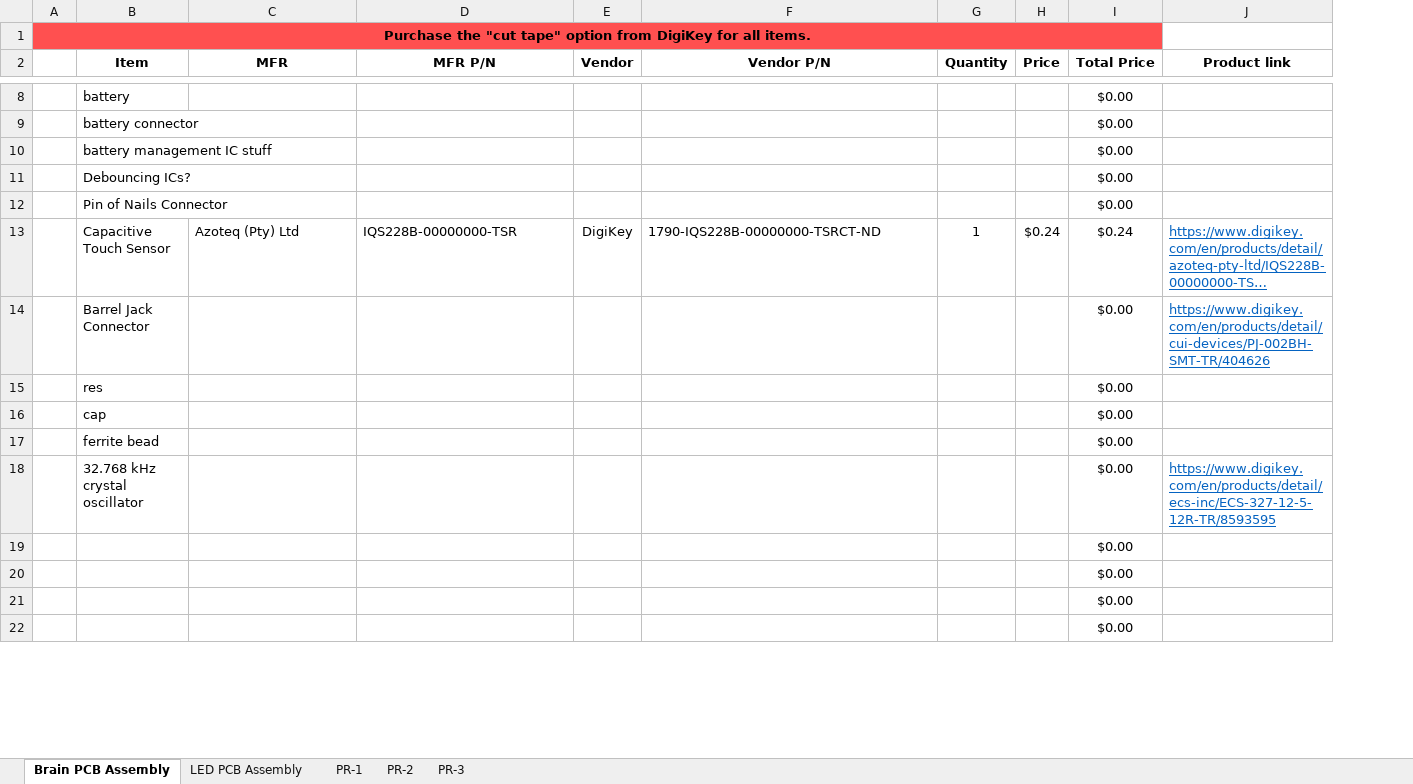
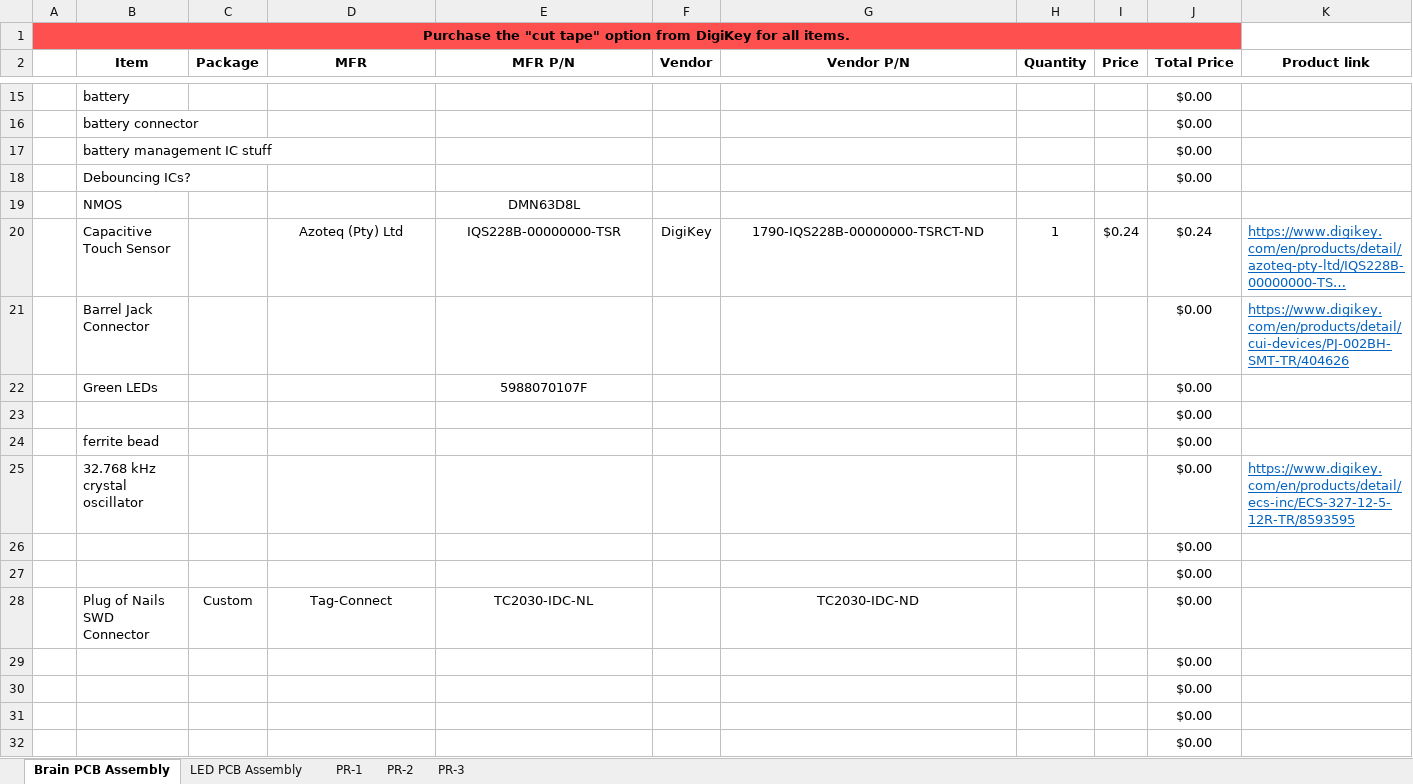
Before and after one commit to Markahofmeister/sinking-clock, an Excel workbook: BOMs/sinking-clock-BOM-v3.xlsx, sheet Brain PCB Assembly, drawn as a sheet; only a part is shown, gaps mark what is left out; long unchanged cells end in …; values as stored, in another font and other column widths than the file's, no borders; removed rows and columns are numbered as before the commit, all else as after; rows hold the shown columns only; the diff covers the shown part only; the diff names each change by its address in the sheet, - before the commit and + after, or states it on an @@ line.

```diff
--- a/BOMs/sinking-clock-BOM-v3.xlsx (sheet Brain PCB Assembly)
+++ b/BOMs/sinking-clock-BOM-v3.xlsx (sheet Brain PCB Assembly)
+column C (Package), empty
-row 12:  | Pin of Nails Connector |  |  |  |  |  |  | $0.00
+row 19:  | NMOS |  |  | DMN63D8L
-D20:E20 alignment: left
+D20:E20 alignment: center
-G20 alignment: left
+G20 alignment: center
-row 15:  | res |  |  |  |  |  |  | $0.00
-row 16:  | cap |  |  |  |  |  |  | $0.00
+row 22:  | Green LEDs |  |  | 5988070107F |  |  |  |  | $0.00
@@ row 102 moved to row 23: $0.00 @@
@@ row 103 moved to row 26: $0.00 @@
@@ row 104 moved to row 27: $0.00 @@
+row 28:  | Plug of Nails SWD Connector | Custom | Tag-Connect | TC2030-IDC-NL |  | TC2030-IDC-ND |  |  | $0.00
```
Also changed, not shown: 10 added rows, 3 removed rows and 2 edited cells elsewhere in this sheet, formulas that keep their value, 4 other files.
